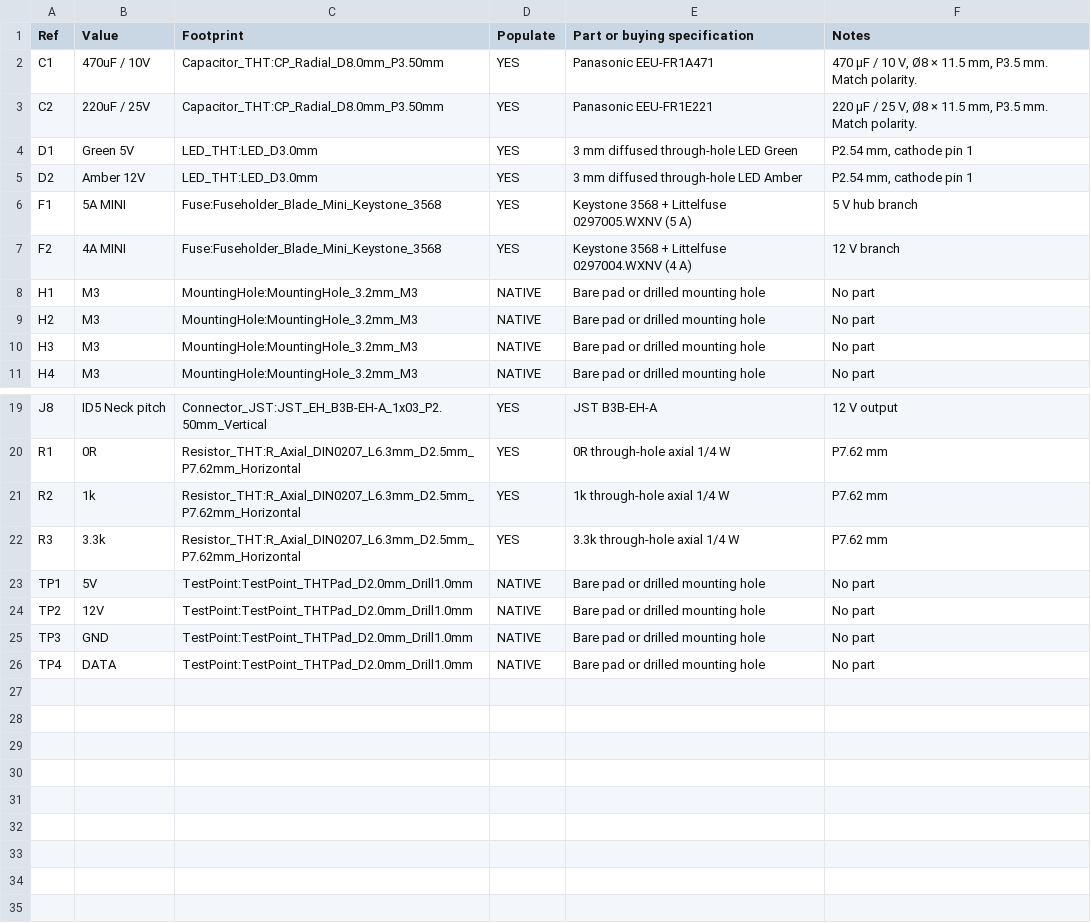
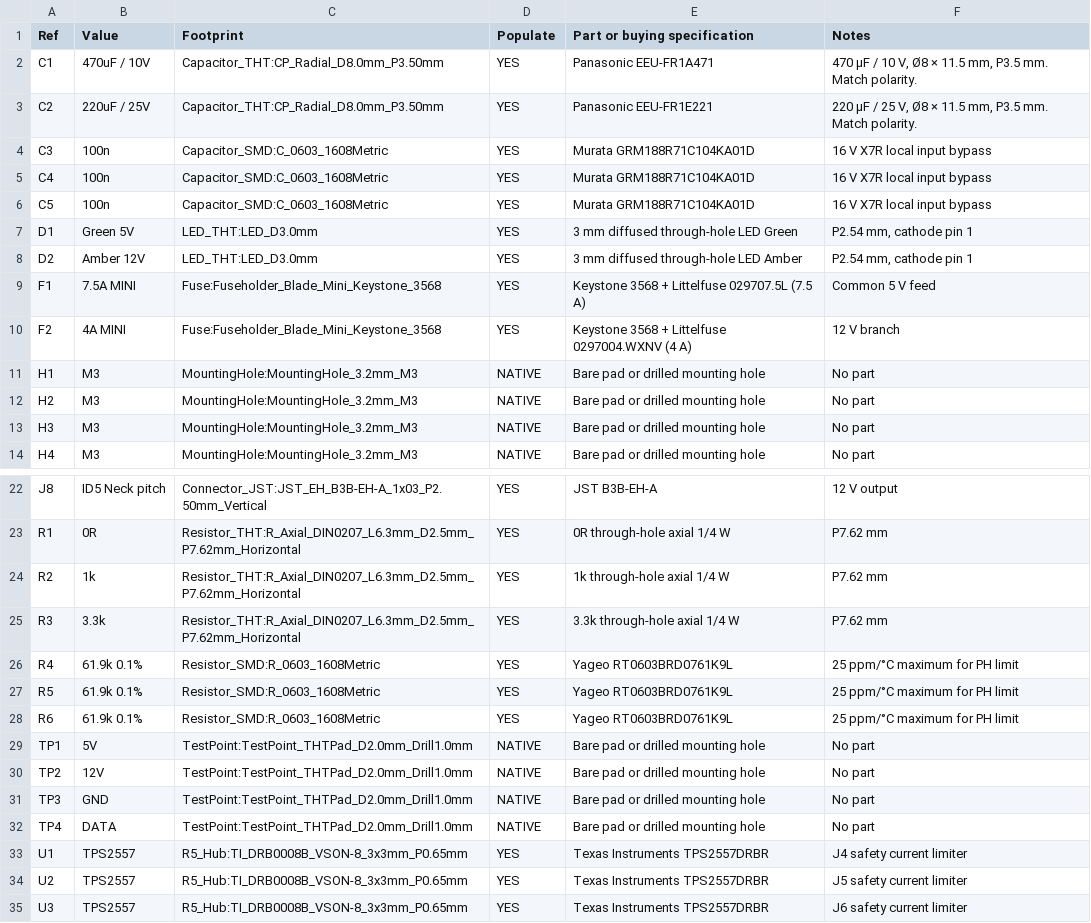
Before and after one commit to ckh7488/head, a CSV file: electronics/servo-hub/BOM.csv, drawn as a sheet; only a part is shown, gaps mark what is left out.

```diff
--- a/electronics/servo-hub/BOM.csv
+++ b/electronics/servo-hub/BOM.csv
@@ -3,5 +3,8 @@ C1,470uF / 10V,Capacitor_THT:CP_Radial_D8.0mm_P3.50mm,YES,Panasonic EEU-FR1A471,
 C2,220uF / 25V,Capacitor_THT:CP_Radial_D8.0mm_P3.50mm,YES,Panasonic EEU-FR1E221,"220 µF / 25 V, Ø8 × 11.5 mm, P3.5 mm. Match polarity."
+C3,100n,Capacitor_SMD:C_0603_1608Metric,YES,Murata GRM188R71C104KA01D,16 V X7R local input bypass
+C4,100n,Capacitor_SMD:C_0603_1608Metric,YES,Murata GRM188R71C104KA01D,16 V X7R local input bypass
+C5,100n,Capacitor_SMD:C_0603_1608Metric,YES,Murata GRM188R71C104KA01D,16 V X7R local input bypass
 D1,Green 5V,LED_THT:LED_D3.0mm,YES,3 mm diffused through-hole LED Green,"P2.54 mm, cathode pin 1"
 D2,Amber 12V,LED_THT:LED_D3.0mm,YES,3 mm diffused through-hole LED Amber,"P2.54 mm, cathode pin 1"
-F1,5A MINI,Fuse:Fuseholder_Blade_Mini_Keystone_3568,YES,Keystone 3568 + Littelfuse 0297005.WXNV (5 A),5 V hub branch
+F1,7.5A MINI,Fuse:Fuseholder_Blade_Mini_Keystone_3568,YES,Keystone 3568 + Littelfuse 029707.5L (7.5 A),Common 5 V feed
 F2,4A MINI,Fuse:Fuseholder_Blade_Mini_Keystone_3568,YES,Keystone 3568 + Littelfuse 0297004.WXNV (4 A),12 V branch
@@ -22,2 +25,5 @@ R2,1k,Resistor_THT:R_Axial_DIN0207_L6.3mm_D2.5mm_P7.62mm_Horizontal,YES,1k throu
 R3,3.3k,Resistor_THT:R_Axial_DIN0207_L6.3mm_D2.5mm_P7.62mm_Horizontal,YES,3.3k through-hole axial 1/4 W,P7.62 mm
+R4,61.9k 0.1%,Resistor_SMD:R_0603_1608Metric,YES,Yageo RT0603BRD0761K9L,25 ppm/°C maximum for PH limit
+R5,61.9k 0.1%,Resistor_SMD:R_0603_1608Metric,YES,Yageo RT0603BRD0761K9L,25 ppm/°C maximum for PH limit
+R6,61.9k 0.1%,Resistor_SMD:R_0603_1608Metric,YES,Yageo RT0603BRD0761K9L,25 ppm/°C maximum for PH limit
 TP1,5V,TestPoint:TestPoint_THTPad_D2.0mm_Drill1.0mm,NATIVE,Bare pad or drilled mounting hole,No part
@@ -26 +32,4 @@ TP3,GND,TestPoint:TestPoint_THTPad_D2.0mm_Drill1.0mm,NATIVE,Bare pad or drilled
 TP4,DATA,TestPoint:TestPoint_THTPad_D2.0mm_Drill1.0mm,NATIVE,Bare pad or drilled mounting hole,No part
+U1,TPS2557,R5_Hub:TI_DRB0008B_VSON-8_3x3mm_P0.65mm,YES,Texas Instruments TPS2557DRBR,J4 safety current limiter
+U2,TPS2557,R5_Hub:TI_DRB0008B_VSON-8_3x3mm_P0.65mm,YES,Texas Instruments TPS2557DRBR,J5 safety current limiter
+U3,TPS2557,R5_Hub:TI_DRB0008B_VSON-8_3x3mm_P0.65mm,YES,Texas Instruments TPS2557DRBR,J6 safety current limiter
```
Also changed, not shown: mechanical/BOM.csv, mechanical/WIRING-CUT-LIST.csv, 15 other files.
